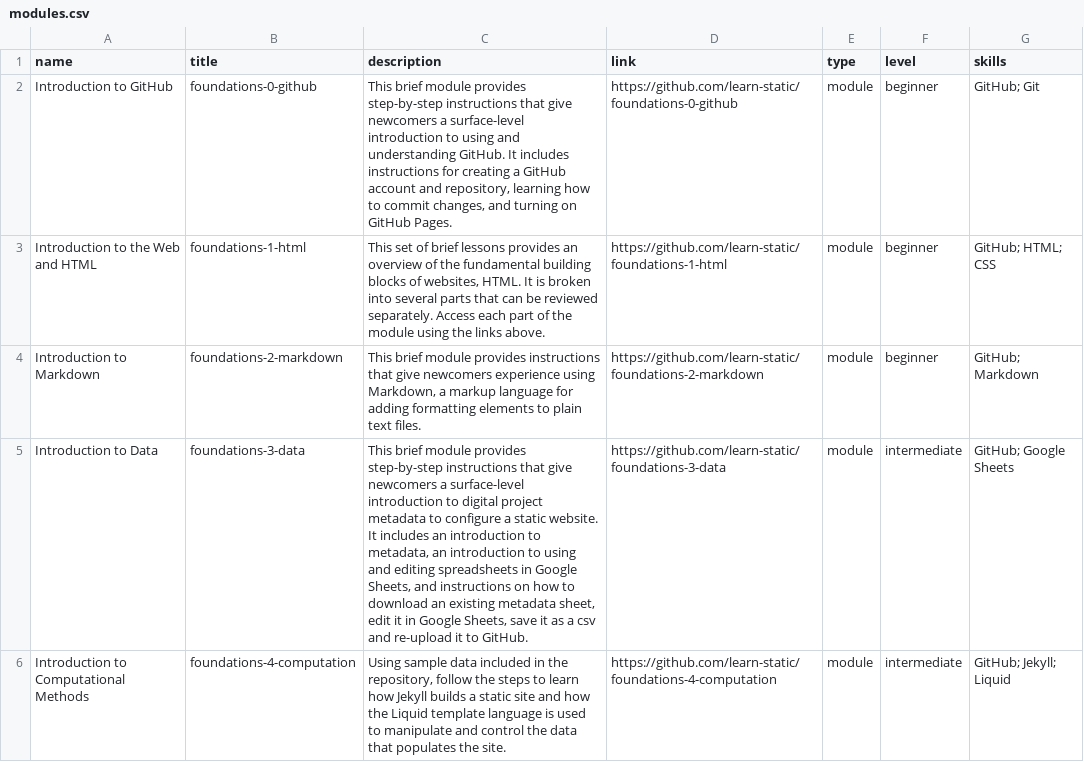
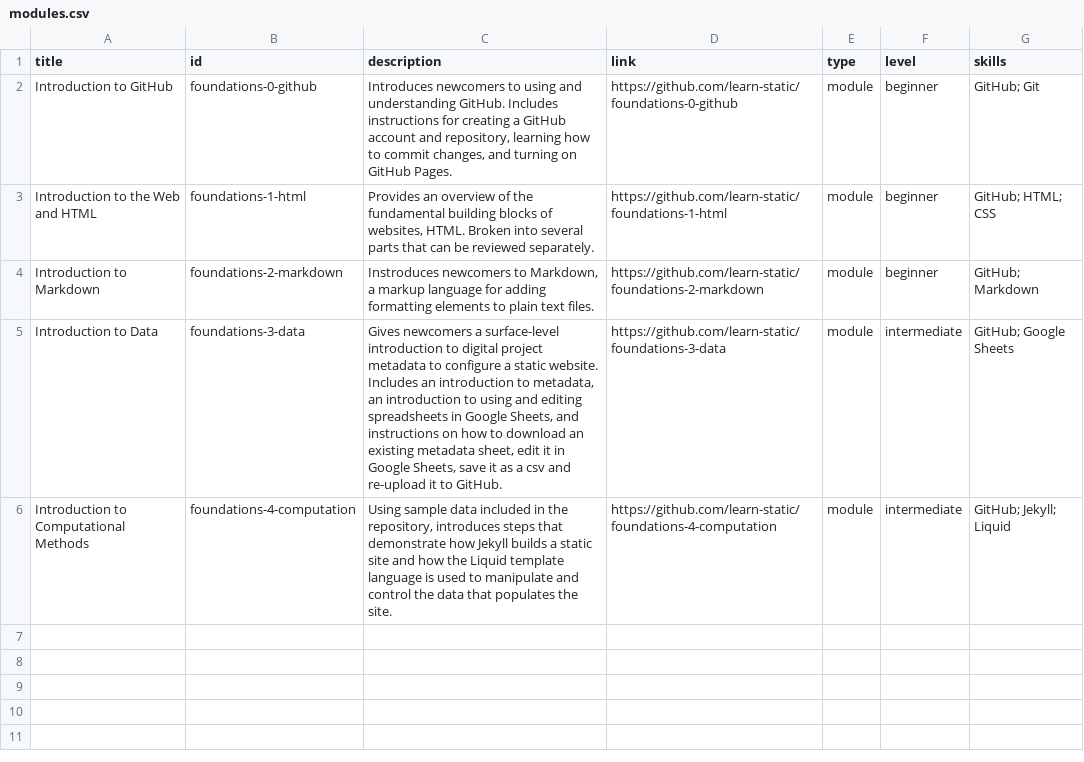
Before and after one commit to learn-static/learn-static.github.io, a CSV file: _data/modules.csv, drawn as a sheet.

```diff
--- a/_data/modules.csv
+++ b/_data/modules.csv
@@ -1,6 +1,6 @@
-name,title,description,link,type,level,skills
-Introduction to GitHub,foundations-0-github,"This brief module provides step-by-step instructions that give newcomers a surface-level introduction to using and understanding GitHub. It includes instructions for creating a GitHub account and repository, learning how to commit changes, and turning on GitHub Pages.",https://github.com/learn-static/foundations-0-github,module,beginner,GitHub; Git
-Introduction to the Web and HTML,foundations-1-html,"This set of brief lessons provides an overview of the fundamental building blocks of websites, HTML. It is broken into several parts that can be reviewed separately. Access each part of the module using the links above.",https://github.com/learn-static/foundations-1-html,module,beginner,GitHub; HTML; CSS
-Introduction to Markdown,foundations-2-markdown,"This brief module provides instructions that give newcomers experience using Markdown, a markup language for adding formatting elements to plain text files.",https://github.com/learn-static/foundations-2-markdown,module,beginner,GitHub; Markdown
-Introduction to Data,foundations-3-data,"This brief module provides step-by-step instructions that give newcomers a surface-level introduction to digital project metadata to configure a static website. It includes an introduction to metadata, an introduction to using and editing spreadsheets in Google Sheets, and instructions on how to download an existing metadata sheet, edit it in Google Sheets, save it as a csv and re-upload it to GitHub.",https://github.com/learn-static/foundations-3-data,module,intermediate,GitHub; Google Sheets
-Introduction to Computational Methods,foundations-4-computation,"Using sample data included in the repository, follow the steps to learn how Jekyll builds a static site and how the Liquid template language is used to manipulate and control the data that populates the site.",https://github.com/learn-static/foundations-4-computation,module,intermediate,GitHub; Jekyll; Liquid
+title,id,description,link,type,level,skills
+Introduction to GitHub,foundations-0-github,"Introduces newcomers to using and understanding GitHub. Includes instructions for creating a GitHub account and repository, learning how to commit changes, and turning on GitHub Pages.",https://github.com/learn-static/foundations-0-github,module,beginner,GitHub; Git
+Introduction to the Web and HTML,foundations-1-html,"Provides an overview of the fundamental building blocks of websites, HTML. Broken into several parts that can be reviewed separately.",https://github.com/learn-static/foundations-1-html,module,beginner,GitHub; HTML; CSS
+Introduction to Markdown,foundations-2-markdown,"Instroduces newcomers to Markdown, a markup language for adding formatting elements to plain text files.",https://github.com/learn-static/foundations-2-markdown,module,beginner,GitHub; Markdown
+Introduction to Data,foundations-3-data,"Gives newcomers a surface-level introduction to digital project metadata to configure a static website. Includes an introduction to metadata, an introduction to using and editing spreadsheets in Google Sheets, and instructions on how to download an existing metadata sheet, edit it in Google Sheets, save it as a csv and re-upload it to GitHub.",https://github.com/learn-static/foundations-3-data,module,intermediate,GitHub; Google Sheets
+Introduction to Computational Methods,foundations-4-computation,"Using sample data included in the repository, introduces steps that demonstrate how Jekyll builds a static site and how the Liquid template language is used to manipulate and control the data that populates the site.",https://github.com/learn-static/foundations-4-computation,module,intermediate,GitHub; Jekyll; Liquid
```
Also changed, not shown: 7 other files.
